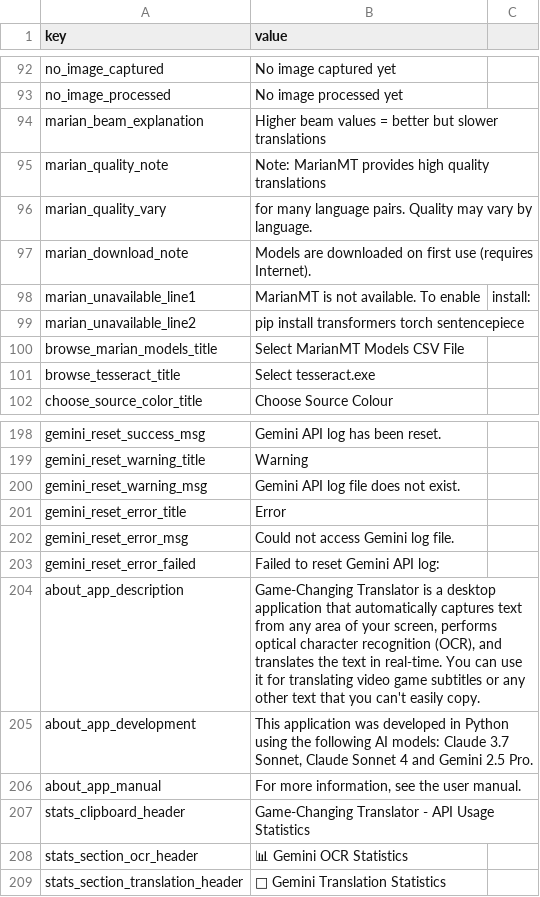
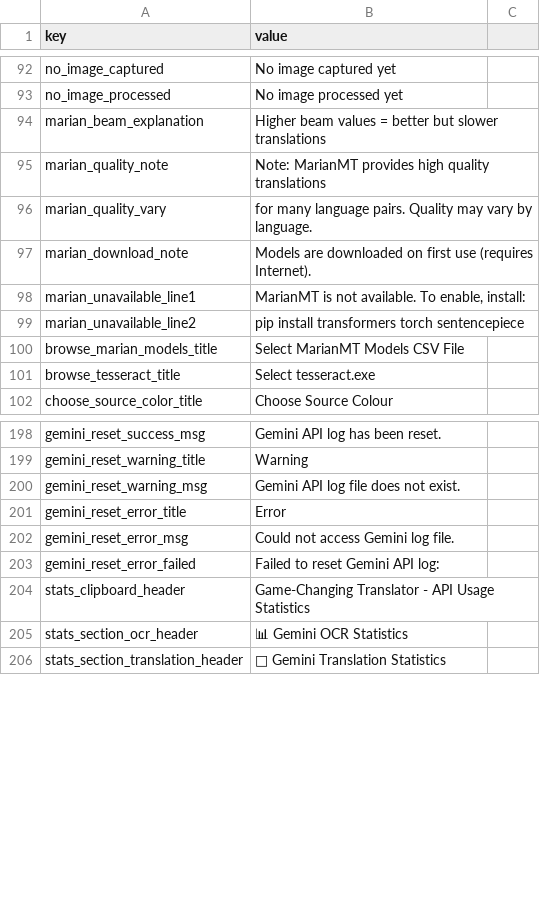
Before and after one commit to Yupsecous/game-title-translator, a CSV file: resources/gui_eng.csv, drawn as a sheet; only a part is shown, gaps mark what is left out.

```diff
--- a/resources/gui_eng.csv
+++ b/resources/gui_eng.csv
@@ -97,3 +97,3 @@ marian_quality_vary,"for many language pairs. Quality may vary by language."
 marian_download_note,"Models are downloaded on first use (requires Internet)."
-marian_unavailable_line1,MarianMT is not available. To enable, install:
+marian_unavailable_line1,"MarianMT is not available. To enable, install:"
 marian_unavailable_line2,pip install transformers torch sentencepiece
@@ -203,5 +203,2 @@ gemini_reset_error_msg,Could not access Gemini log file.
 gemini_reset_error_failed,Failed to reset Gemini API log:
-about_app_description,"Game-Changing Translator is a desktop application that automatically captures text from any area of your screen, performs optical character recognition (OCR), and translates the text in real-time. You can use it for translating video game subtitles or any other text that you can't easily copy."
-about_app_development,"This application was developed in Python using the following AI models: Claude 3.7 Sonnet, Claude Sonnet 4 and Gemini 2.5 Pro."
-about_app_manual,"For more information, see the user manual."
 stats_clipboard_header,Game-Changing Translator - API Usage Statistics
```
Also changed, not shown: resources/gui_pol.csv, 2 other files.
